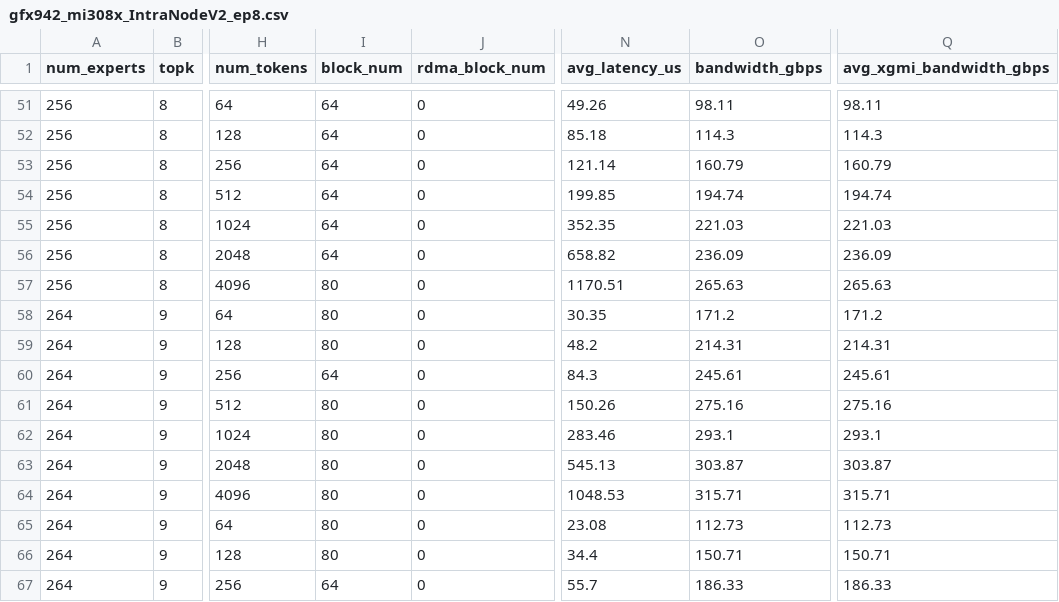
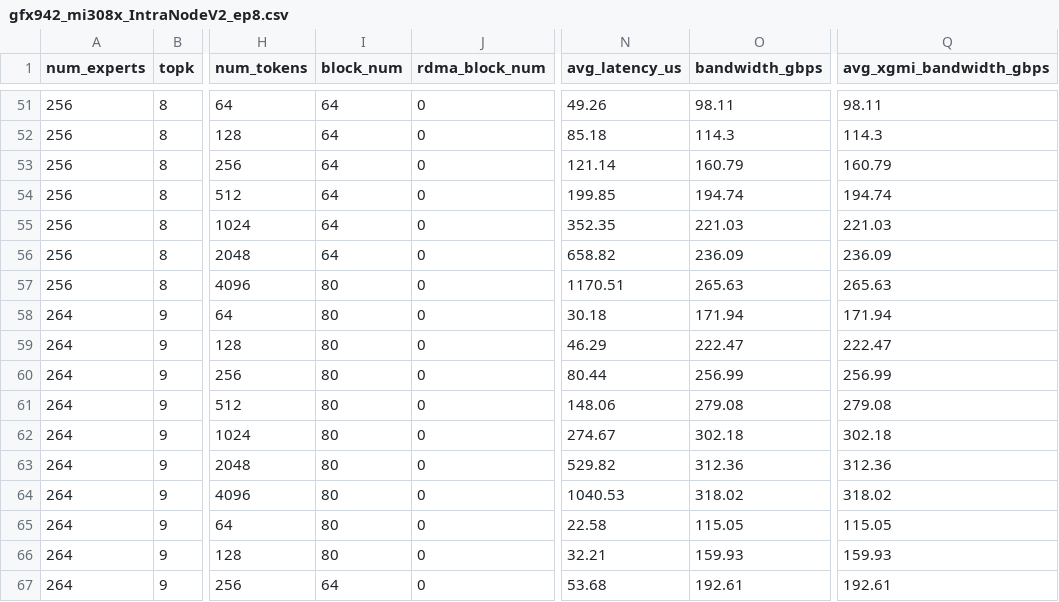
Before and after one commit to ROCm/mori, a CSV file: python/mori/ops/dispatch_combine_v2/tuning_configs/gfx942_mi308x_IntraNodeV2_ep8.csv, drawn as a sheet; only a part is shown, gaps mark what is left out; the diff covers the shown part only; the diff names each change by its address in the sheet, - before the commit and + after, or states it on an @@ line.

```diff
--- a/python/mori/ops/dispatch_combine_v2/tuning_configs/gfx942_mi308x_IntraNodeV2_ep8.csv
+++ b/python/mori/ops/dispatch_combine_v2/tuning_configs/gfx942_mi308x_IntraNodeV2_ep8.csv
-N58 (avg_latency_us): 30.35
+N58 (avg_latency_us): 30.18
-O58 (bandwidth_gbps): 171.2
+O58 (bandwidth_gbps): 171.94
-Q58 (avg_xgmi_bandwidth_gbps): 171.2
+Q58 (avg_xgmi_bandwidth_gbps): 171.94
-N59 (avg_latency_us): 48.2
+N59 (avg_latency_us): 46.29
-O59 (bandwidth_gbps): 214.31
+O59 (bandwidth_gbps): 222.47
-Q59 (avg_xgmi_bandwidth_gbps): 214.31
+Q59 (avg_xgmi_bandwidth_gbps): 222.47
-I60 (block_num): 64
+I60 (block_num): 80
-N60 (avg_latency_us): 84.3
+N60 (avg_latency_us): 80.44
-O60 (bandwidth_gbps): 245.61
+O60 (bandwidth_gbps): 256.99
-Q60 (avg_xgmi_bandwidth_gbps): 245.61
+Q60 (avg_xgmi_bandwidth_gbps): 256.99
-N61 (avg_latency_us): 150.26
+N61 (avg_latency_us): 148.06
-O61 (bandwidth_gbps): 275.16
+O61 (bandwidth_gbps): 279.08
-Q61 (avg_xgmi_bandwidth_gbps): 275.16
+Q61 (avg_xgmi_bandwidth_gbps): 279.08
-N62 (avg_latency_us): 283.46
+N62 (avg_latency_us): 274.67
-O62 (bandwidth_gbps): 293.1
+O62 (bandwidth_gbps): 302.18
-Q62 (avg_xgmi_bandwidth_gbps): 293.1
+Q62 (avg_xgmi_bandwidth_gbps): 302.18
-N63 (avg_latency_us): 545.13
+N63 (avg_latency_us): 529.82
-O63 (bandwidth_gbps): 303.87
+O63 (bandwidth_gbps): 312.36
-Q63 (avg_xgmi_bandwidth_gbps): 303.87
+Q63 (avg_xgmi_bandwidth_gbps): 312.36
-N64 (avg_latency_us): 1048.53
+N64 (avg_latency_us): 1040.53
-O64 (bandwidth_gbps): 315.71
+O64 (bandwidth_gbps): 318.02
-Q64 (avg_xgmi_bandwidth_gbps): 315.71
+Q64 (avg_xgmi_bandwidth_gbps): 318.02
-N65 (avg_latency_us): 23.08
+N65 (avg_latency_us): 22.58
-O65 (bandwidth_gbps): 112.73
+O65 (bandwidth_gbps): 115.05
-Q65 (avg_xgmi_bandwidth_gbps): 112.73
+Q65 (avg_xgmi_bandwidth_gbps): 115.05
-N66 (avg_latency_us): 34.4
+N66 (avg_latency_us): 32.21
-O66 (bandwidth_gbps): 150.71
+O66 (bandwidth_gbps): 159.93
-Q66 (avg_xgmi_bandwidth_gbps): 150.71
+Q66 (avg_xgmi_bandwidth_gbps): 159.93
-N67 (avg_latency_us): 55.7
+N67 (avg_latency_us): 53.68
-O67 (bandwidth_gbps): 186.33
+O67 (bandwidth_gbps): 192.61
-Q67 (avg_xgmi_bandwidth_gbps): 186.33
+Q67 (avg_xgmi_bandwidth_gbps): 192.61
```
Also changed, not shown: 42 edited cells elsewhere in this file, python/mori/ops/dispatch_combine_v2/tuning_configs/gfx942_mi308x_InterNodeV2LL_ep16.csv, python/mori/ops/dispatch_combine_v2/tuning_configs/gfx942_mi308x_InterNodeV2_ep16.csv, 3 other files.
